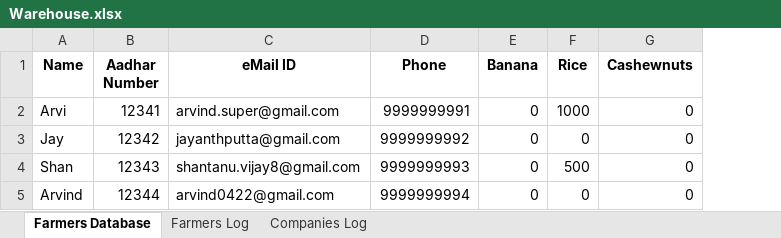
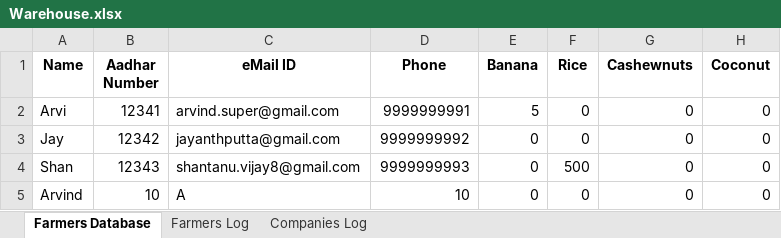
Before and after one commit to shanv7/IoT-Smart-Village, an Excel workbook: Warehouse-System/Warehouse.xlsx, sheet Farmers Database, drawn as a sheet; values as stored, in another font and other column widths than the file's, no borders; the diff names each change by its address in the sheet, - before the commit and + after, or states it on an @@ line.

```diff
--- a/Warehouse-System/Warehouse.xlsx (sheet Farmers Database)
+++ b/Warehouse-System/Warehouse.xlsx (sheet Farmers Database)
+column H (Coconut), rows 2-5: all 0
-E2 (Banana): 0
+E2 (Banana): 5
-F2 (Rice): 1000
+F2 (Rice): 0
-B5 (Aadhar Number): 12344
+B5 (Aadhar Number): 10
-C5 (eMail ID): arvind0422@gmail.com
+C5 (eMail ID): A
-D5 (Phone): 9999999994
+D5 (Phone): 10
```
Also changed, not shown: sheet Farmers Log, sheet Companies Log, Warehouse-System/Prices.xlsx, Warehouse-System/Remaining Stock.xlsx, 14 other files.
